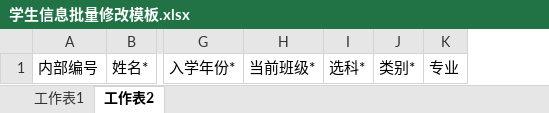
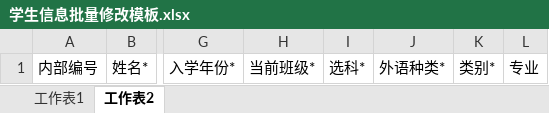
Before and after one commit to Erwischt/nio, an Excel workbook: static/files/学生信息批量修改模板.xlsx, sheet 工作表2, drawn as a sheet; only a part is shown, gaps mark what is left out; values as stored, in another font and other column widths than the file's, no borders; charts and pictures not drawn; the diff names each change by its address in the sheet, - before the commit and + after, or states it on an @@ line.

```diff
--- a/static/files/学生信息批量修改模板.xlsx (sheet 工作表2)
+++ b/static/files/学生信息批量修改模板.xlsx (sheet 工作表2)
+column J, row 1: 外语种类*
```
Also changed, not shown: sheet 工作表1, charts or pictures, 10 other files.
